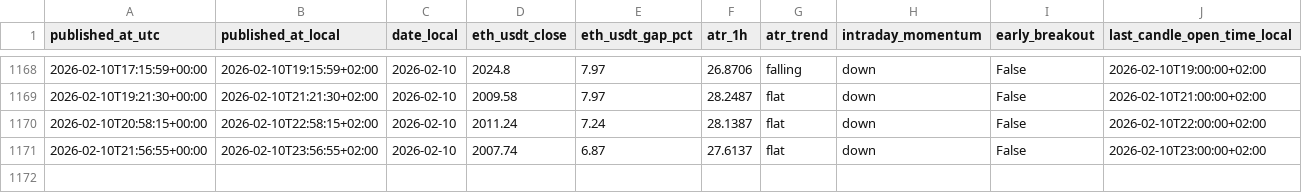
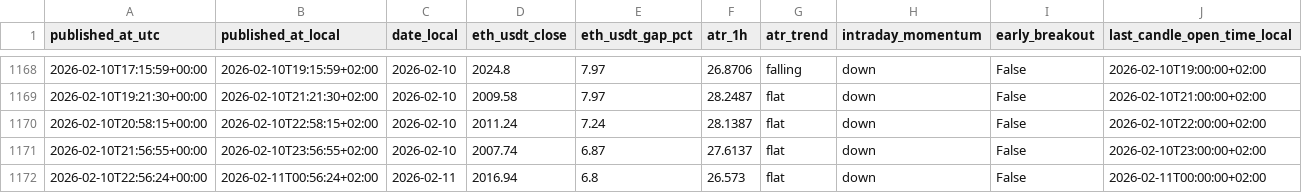
Before and after one commit to myslostelfgaming-collab/crypto-deployment-signal, a CSV file: data/history/index.csv, drawn as a sheet; only a part is shown, gaps mark what is left out; rows hold the shown columns only; the diff names each change by its address in the sheet, - before the commit and + after, or states it on an @@ line.

```diff
--- a/data/history/index.csv
+++ b/data/history/index.csv
+row 1172: 2026-02-10T22:56:24+00:00 | 2026-02-11T00:56:24+02:00 | 2026-02-11 | 2016.94 | 6.8 | 26.573 | flat | down | False | 2026-02-11T00:00:00+02:00
```
Also changed, not shown: data/forecast/baseline_probs_v1.csv, data/labels/labels_v1.csv, 4 other files.
